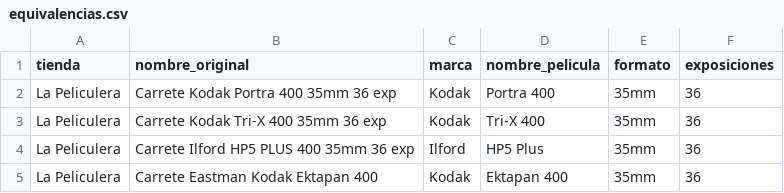
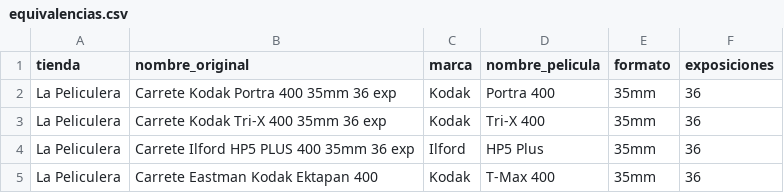
Before and after one commit to PedroMatter/Carretes, a CSV file: equivalencias.csv, drawn as a sheet.

```diff
--- a/equivalencias.csv
+++ b/equivalencias.csv
@@ -4,2 +4,2 @@ La Peliculera,Carrete Kodak Tri-X 400 35mm 36 exp,Kodak,Tri-X 400,35mm,36
 La Peliculera,Carrete Ilford HP5 PLUS 400 35mm 36 exp,Ilford,HP5 Plus,35mm,36
-La Peliculera,Carrete Eastman Kodak Ektapan 400,Kodak,Ektapan 400,35mm,36
+La Peliculera,Carrete Eastman Kodak Ektapan 400,Kodak,T-Max 400,35mm,36
```
Also changed, not shown: catalogo.csv, 1 other file.
